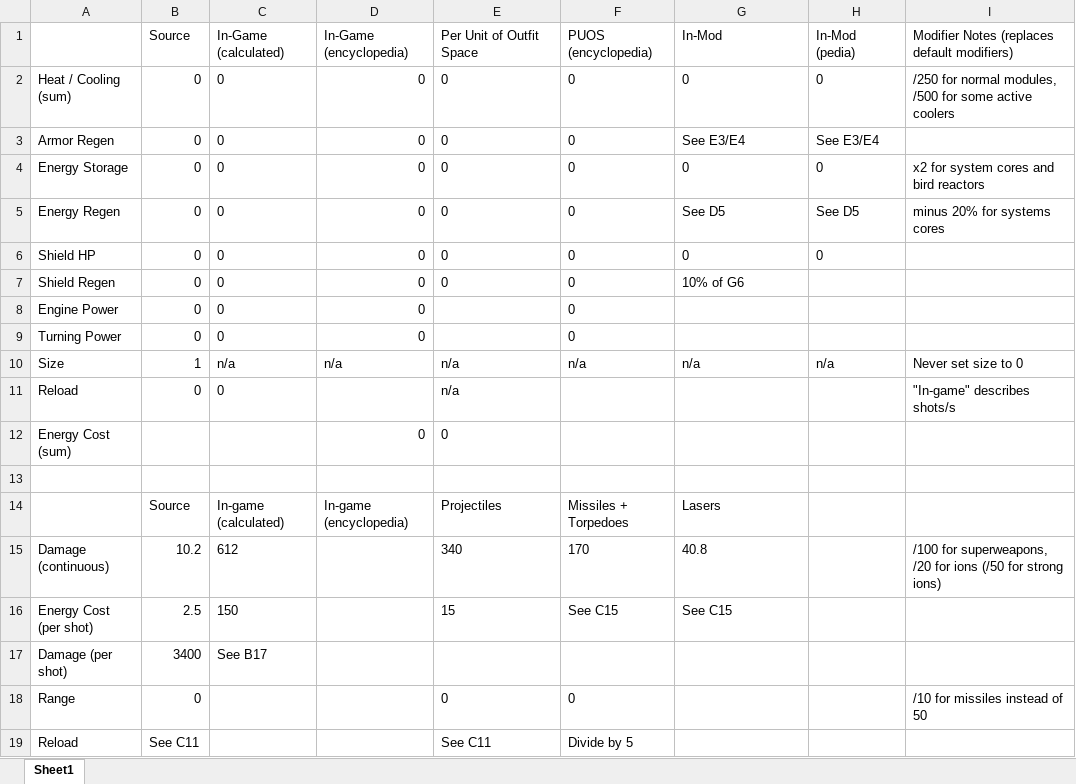
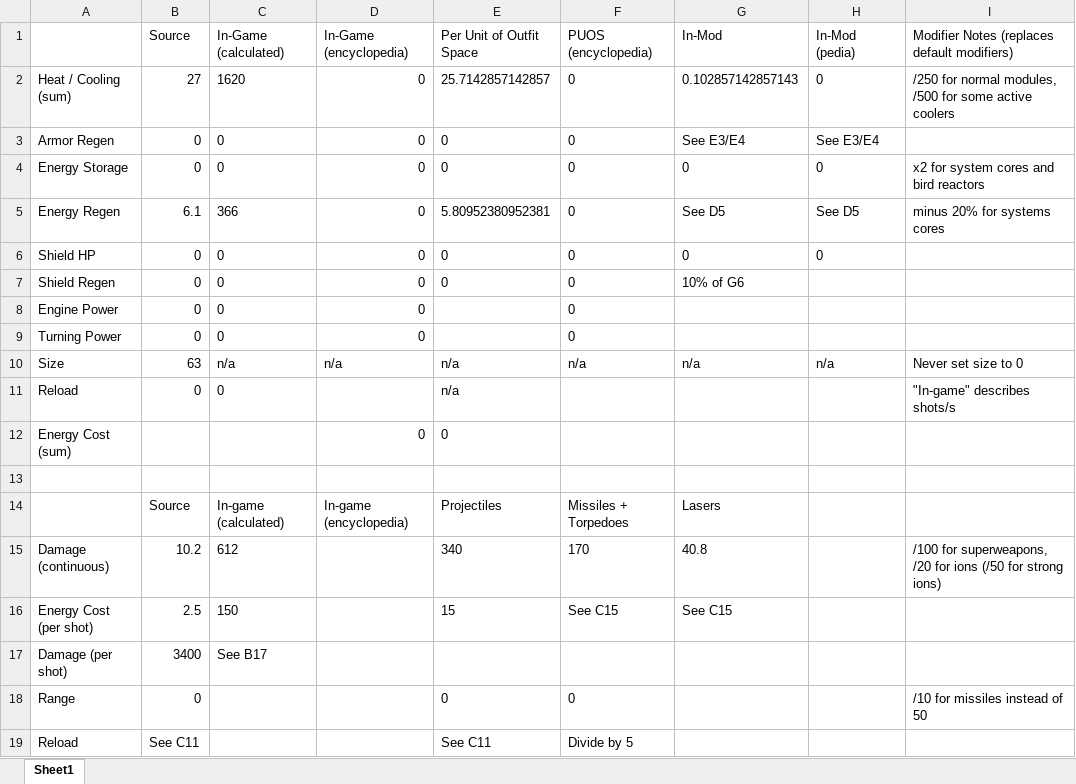
Before and after one commit to NUKELOVER321/Event-Horizon-ES-Mod, an Excel workbook: stat-calculator.xlsx, sheet Sheet1, drawn as a sheet; values as stored, in another font and other column widths than the file's, no borders; the diff names each change by its address in the sheet, - before the commit and + after, or states it on an @@ line.

Commit message:
used calculator to check my math

```diff
--- a/stat-calculator.xlsx (sheet Sheet1)
+++ b/stat-calculator.xlsx (sheet Sheet1)
-B2 (Source): 0
+B2 (Source): 27
-C2 (In-Game (calculated)): 0
+C2 (In-Game (calculated)): 1620
-E2 (Per Unit of Outfit Space): 0
+E2 (Per Unit of Outfit Space): 25.7142857142857
-G2 (In-Mod): 0
+G2 (In-Mod): 0.102857142857143
-B5 (Source): 0
+B5 (Source): 6.1
-C5 (In-Game (calculated)): 0
+C5 (In-Game (calculated)): 366
-E5 (Per Unit of Outfit Space): 0
+E5 (Per Unit of Outfit Space): 5.80952380952381
-B10 (Source): 1
+B10 (Source): 63
```
